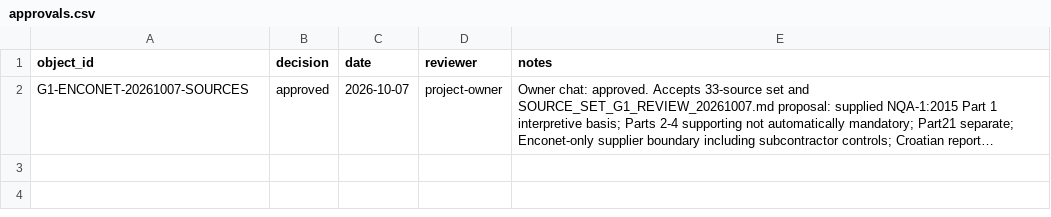
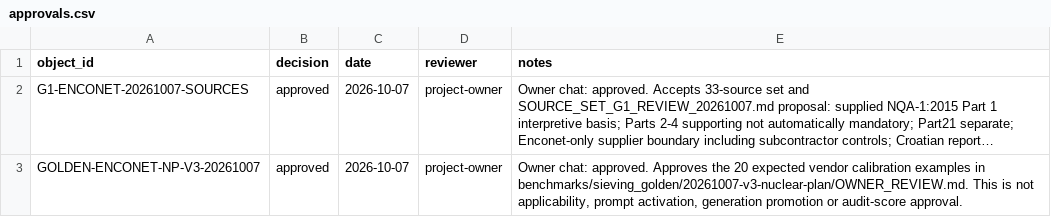
Before and after one commit to nekiee13/CC_LLM_Wiki_PKE_SA_Enconet, a CSV file: Enconet/manifests/approvals.csv, drawn as a sheet; long unchanged cells end in …; the diff names each change by its address in the sheet, - before the commit and + after, or states it on an @@ line.

Commit message:
[Enconet] record golden approval and verify lossless v3 context storage

```diff
--- a/Enconet/manifests/approvals.csv
+++ b/Enconet/manifests/approvals.csv
+row 3: GOLDEN-ENCONET-NP-V3-20261007 | approved | 2026-10-07 | project-owner | Owner chat: approved. Approves the 20 expected vendor calibration examples in benchmarks/sieving_golden/20261007-v3-nuclear-plan/OWNER_REVIEW.md. This is not applicability, prompt activation, generation promotion or audit-score approval.
```
Also changed, not shown: 24 other files.
